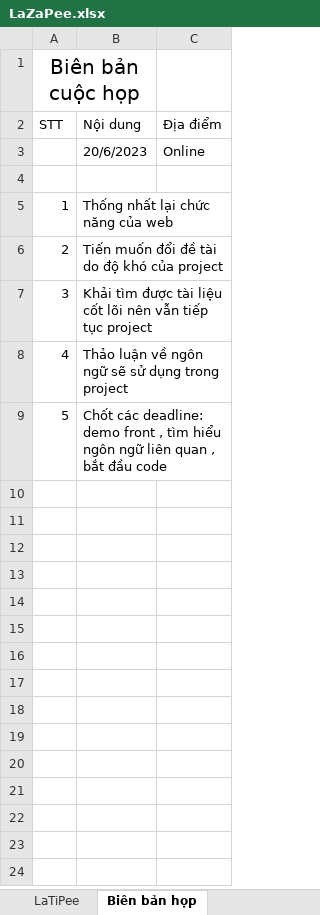
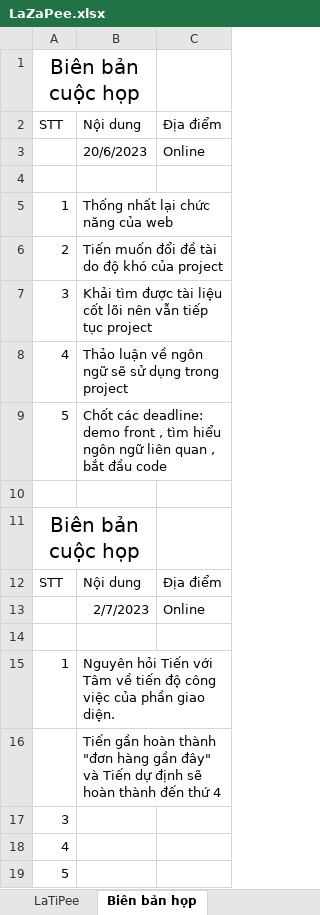
Before and after one commit to khaizr0/LaTiPee, an Excel workbook: LaZaPee.xlsx, sheet Biên bản họp, drawn as a sheet; values as stored, in another font and other column widths than the file's, no borders; the diff names each change by its address in the sheet, - before the commit and + after, or states it on an @@ line.

Commit message:
up

```diff
--- a/LaZaPee.xlsx (sheet Biên bản họp)
+++ b/LaZaPee.xlsx (sheet Biên bản họp)
+row 10: (empty)
+row 11: Biên bản cuộc họp
+row 12: STT | Nội dung | Địa điểm
+row 13:  | 2/7/2023 | Online
+row 14: (empty)
+row 15: 1 | Nguyên hỏi Tiến với Tâm về tiến độ công việc của phần giao diện.
+row 16:  | Tiến gần hoàn thành "đơn hàng gần đây" và Tiến dự định sẽ hoàn thành đến thứ 4
+row 17: 3
+row 18: 4
+row 19: 5
```
